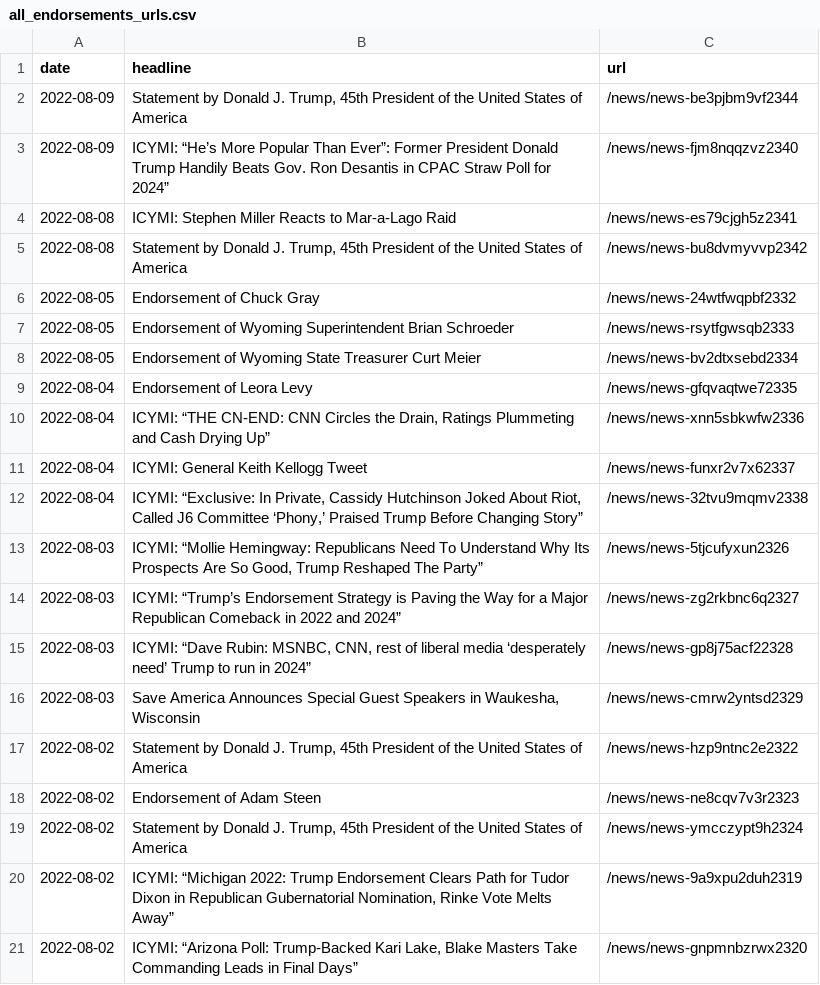
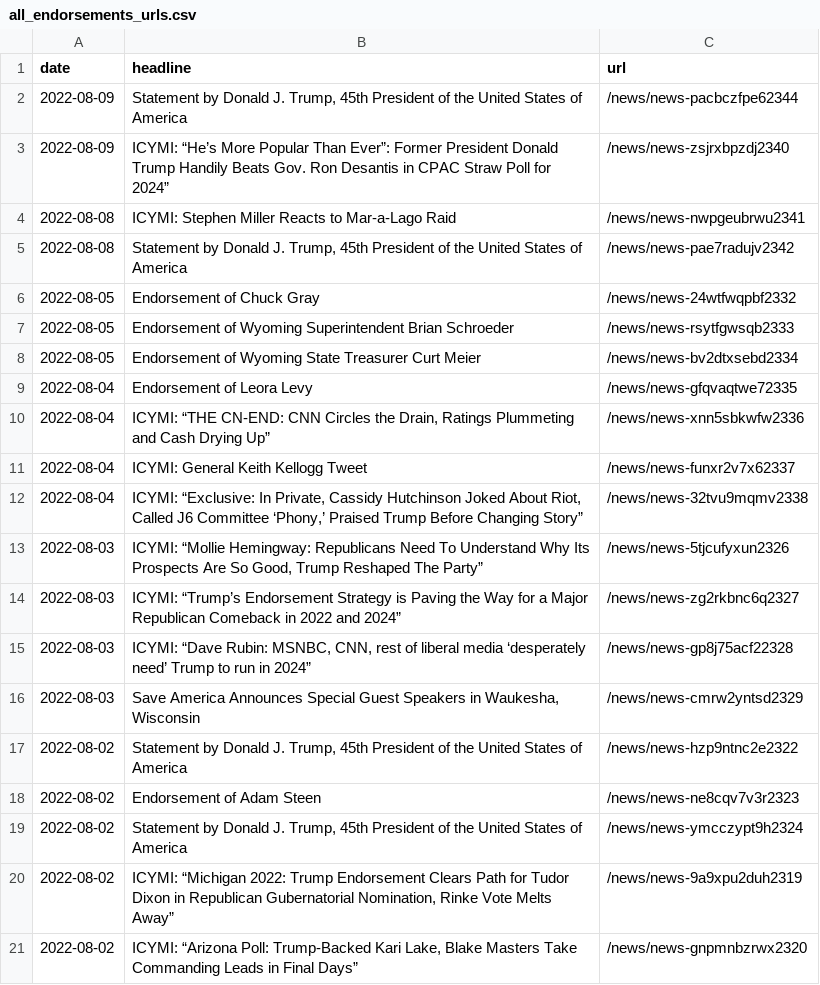
Before and after one commit to gridviz/trump-releases, a CSV file: data/all_endorsements_urls.csv, drawn as a sheet.

```diff
--- a/data/all_endorsements_urls.csv
+++ b/data/all_endorsements_urls.csv
@@ -1,6 +1,6 @@
 date,headline,url
-2022-08-09,"Statement by Donald J. Trump, 45th President of the United States of America",/news/news-be3pjbm9vf2344
-2022-08-09,ICYMI: “He’s More Popular Than Ever”: Former President Donald Trump Handily Beats Gov. Ron Desantis in CPAC Straw Poll for 2024”,/news/news-fjm8nqqzvz2340
-2022-08-08,ICYMI: Stephen Miller Reacts to Mar-a-Lago Raid,/news/news-es79cjgh5z2341
-2022-08-08,"Statement by Donald J. Trump, 45th President of the United States of America",/news/news-bu8dvmyvvp2342
+2022-08-09,"Statement by Donald J. Trump, 45th President of the United States of America",/news/news-pacbczfpe62344
+2022-08-09,ICYMI: “He’s More Popular Than Ever”: Former President Donald Trump Handily Beats Gov. Ron Desantis in CPAC Straw Poll for 2024”,/news/news-zsjrxbpzdj2340
+2022-08-08,ICYMI: Stephen Miller Reacts to Mar-a-Lago Raid,/news/news-nwpgeubrwu2341
+2022-08-08,"Statement by Donald J. Trump, 45th President of the United States of America",/news/news-pae7radujv2342
 2022-08-05,Endorsement of Chuck Gray,/news/news-24wtfwqpbf2332
```
Also changed, not shown: data/processed/all_press_releases_latest.csv, 1 other file.
